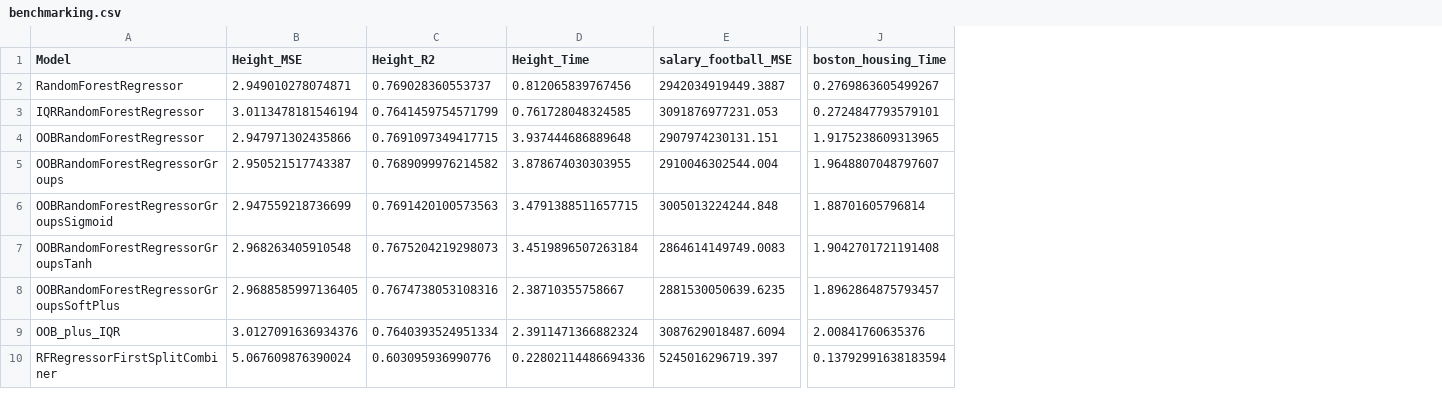
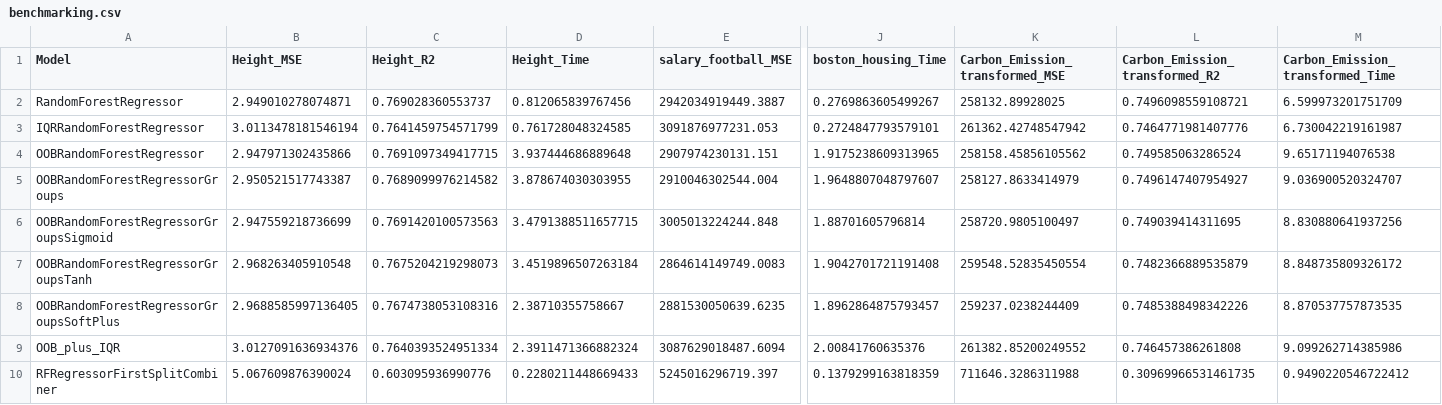
Before and after one commit to fedeegiorgi/proyecto-final, a CSV file: src/benchmarking.csv, drawn as a sheet; only a part is shown, gaps mark what is left out; the diff names each change by its address in the sheet, - before the commit and + after, or states it on an @@ line.

```diff
--- a/src/benchmarking.csv
+++ b/src/benchmarking.csv
+column K (Carbon_Emission_transformed_MSE), rows 2-10: 258132.89928025 | 261362.42748547942 | 258158.45856105562 | 258127.8633414979 | 258720.9805100497 | 259548.52835450554 | 259237.0238244409 | 261382.85200249552 | 711646.3286311988
+column L (Carbon_Emission_transformed_R2), rows 2-10: 0.7496098559108721 | 0.7464771981407776 | 0.749585063286524 | 0.7496147407954927 | 0.749039414311695 | 0.7482366889535879 | 0.7485388498342226 | 0.746457386261808 | 0.30969966531461735
+column M (Carbon_Emission_transformed_Time), rows 2-10: 6.599973201751709 | 6.730042219161987 | 9.65171194076538 | 9.036900520324707 | 8.830880641937256 | 8.848735809326172 | 8.870537757873535 | 9.099262714385986 | 0.9490220546722412
-D10 (Height_Time): 0.22802114486694336
+D10 (Height_Time): 0.2280211448669433
-J10 (boston_housing_Time): 0.13792991638183594
+J10 (boston_housing_Time): 0.1379299163818359
```
Also changed, not shown: 2 other files.
